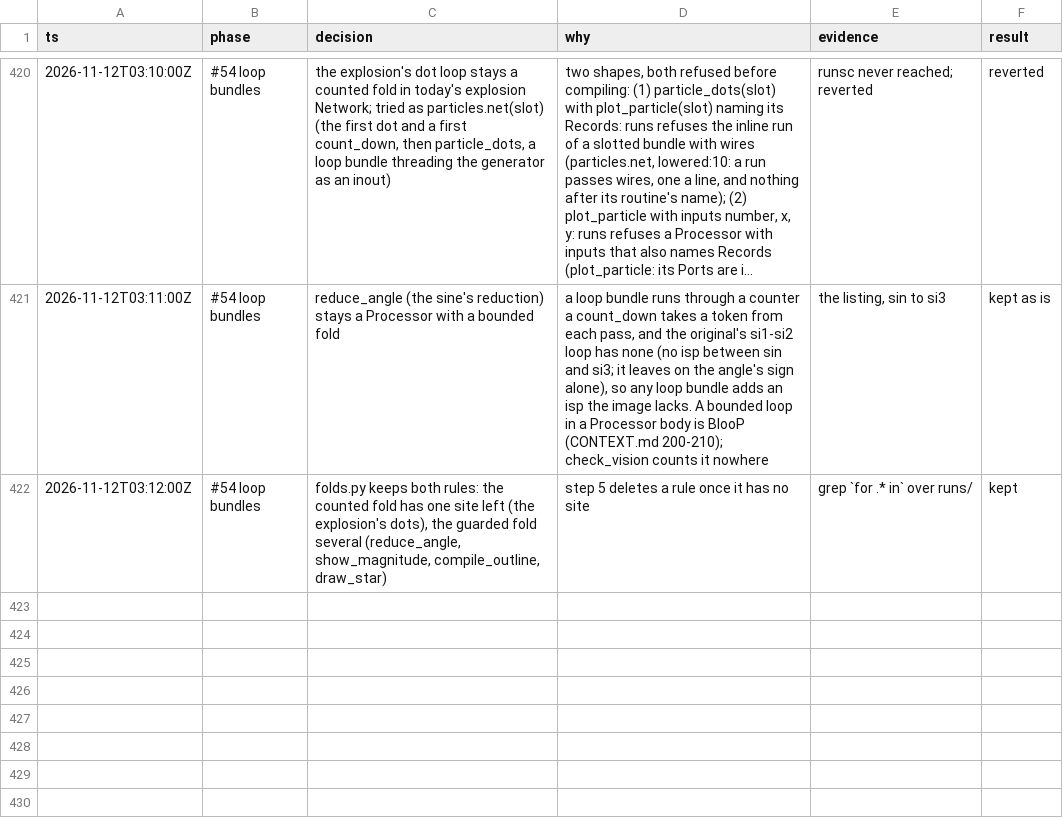
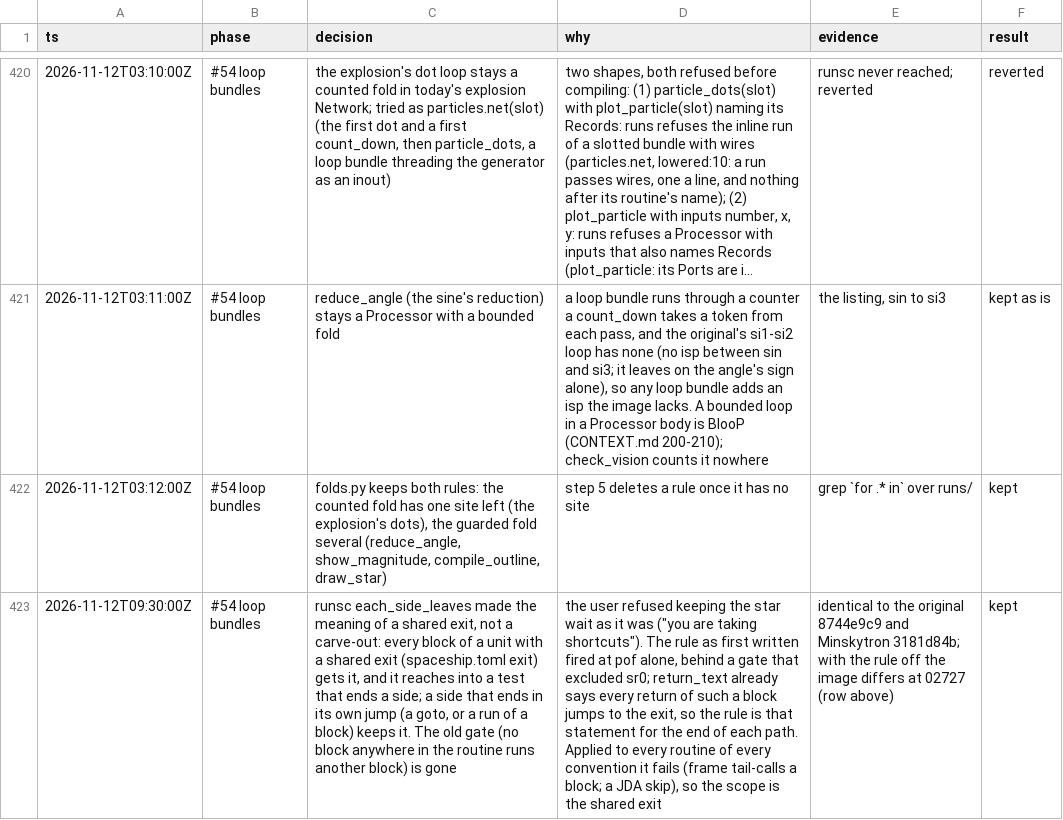
Before and after one commit to wScottSh/runs-spacewar, a TSV file: docs/decisions.tsv, drawn as a sheet; only a part is shown, gaps mark what is left out; long unchanged cells end in …; the diff names each change by its address in the sheet, - before the commit and + after, or states it on an @@ line.

```diff
--- a/docs/decisions.tsv
+++ b/docs/decisions.tsv
+row 423: 2026-11-12T09:30:00Z | #54 loop bundles | runsc each_side_leaves made the meaning of a shared exit, not a carve-out: every block of a unit with a shared exit (spaceship.toml exit) gets it, and it reaches into a test that ends a side; a side that ends in its own jump (a goto, or a run of a block) keeps it. The old gate (no block anywhere in the routine runs another block) is gone | the user refused keeping the star wait as it was ("you are taking shortcuts"). The rule as first written fired at pof alone, behind a gate that excluded sr0; return_text already says every return of such a block jumps to the exit, so the rule is that statement for the end of each path. Applied to every routine of every convention it fails (frame tail-calls a block; a JDA skip), so the scope is the shared exit | identical to the original 8744e9c9 and Minskytron 3181d84b; with the rule off the image differs at 02727 (row above) | kept
```
Also changed, not shown: 1 other file.
